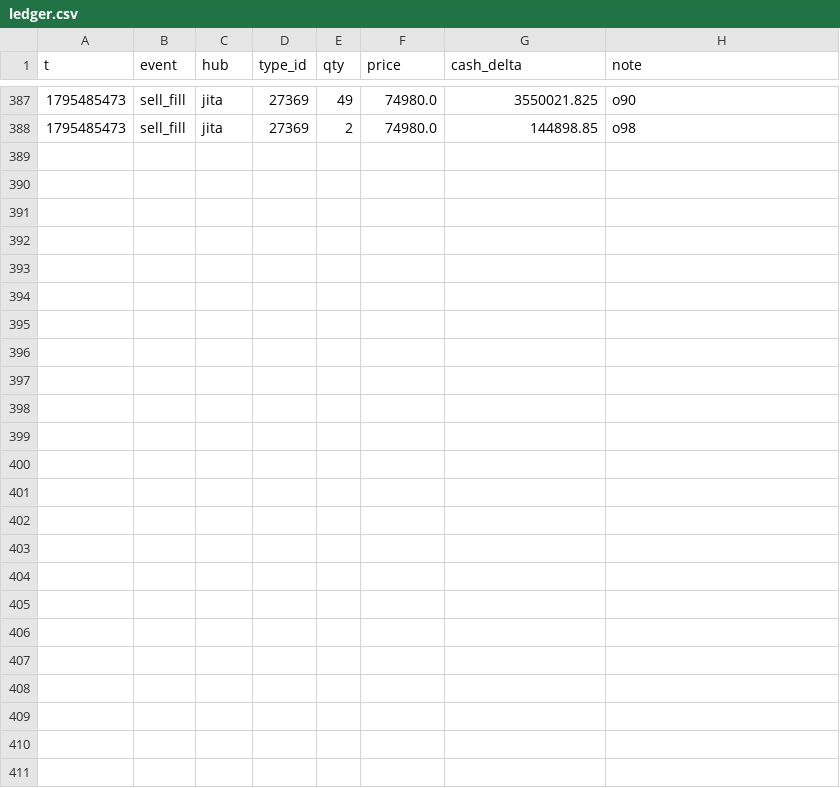
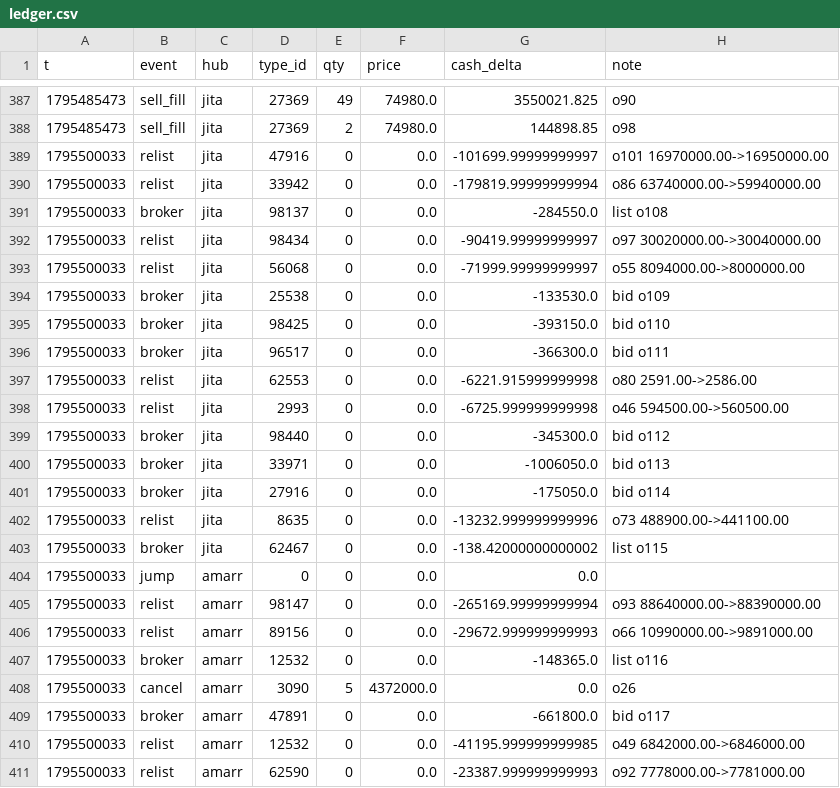
Before and after one commit to erikbahl-afk/eve-online-isk-machine, a CSV file: state/variants/start_1b_more_time/ledger.csv, drawn as a sheet; only a part is shown, gaps mark what is left out.

```diff
--- a/state/variants/start_1b_more_time/ledger.csv
+++ b/state/variants/start_1b_more_time/ledger.csv
@@ -388 +388,24 @@ t,event,hub,type_id,qty,price,cash_delta,note
 1795485473,sell_fill,jita,27369,2,74980.0,144898.85,o98
+1795500033,relist,jita,47916,0,0.0,-101699.99999999997,o101 16970000.00->16950000.00
+1795500033,relist,jita,33942,0,0.0,-179819.99999999994,o86 63740000.00->59940000.00
+1795500033,broker,jita,98137,0,0.0,-284550.0,list o108
+1795500033,relist,jita,98434,0,0.0,-90419.99999999997,o97 30020000.00->30040000.00
+1795500033,relist,jita,56068,0,0.0,-71999.99999999997,o55 8094000.00->8000000.00
+1795500033,broker,jita,25538,0,0.0,-133530.0,bid o109
+1795500033,broker,jita,98425,0,0.0,-393150.0,bid o110
+1795500033,broker,jita,96517,0,0.0,-366300.0,bid o111
+1795500033,relist,jita,62553,0,0.0,-6221.915999999998,o80 2591.00->2586.00
+1795500033,relist,jita,2993,0,0.0,-6725.999999999998,o46 594500.00->560500.00
+1795500033,broker,jita,98440,0,0.0,-345300.0,bid o112
+1795500033,broker,jita,33971,0,0.0,-1006050.0,bid o113
+1795500033,broker,jita,27916,0,0.0,-175050.0,bid o114
+1795500033,relist,jita,8635,0,0.0,-13232.999999999996,o73 488900.00->441100.00
+1795500033,broker,jita,62467,0,0.0,-138.42000000000002,list o115
+1795500033,jump,amarr,0,0,0.0,0.0,
+1795500033,relist,amarr,98147,0,0.0,-265169.99999999994,o93 88640000.00->88390000.00
+1795500033,relist,amarr,89156,0,0.0,-29672.999999999993,o66 10990000.00->9891000.00
+1795500033,broker,amarr,12532,0,0.0,-148365.0,list o116
+1795500033,cancel,amarr,3090,5,4372000.0,0.0,o26
+1795500033,broker,amarr,47891,0,0.0,-661800.0,bid o117
+1795500033,relist,amarr,12532,0,0.0,-41195.999999999985,o49 6842000.00->6846000.00
+1795500033,relist,amarr,62590,0,0.0,-23387.999999999993,o92 7778000.00->7781000.00
```
Also changed, not shown: data/types.csv, state/variants/exports/metrics.csv, 33 other files.
